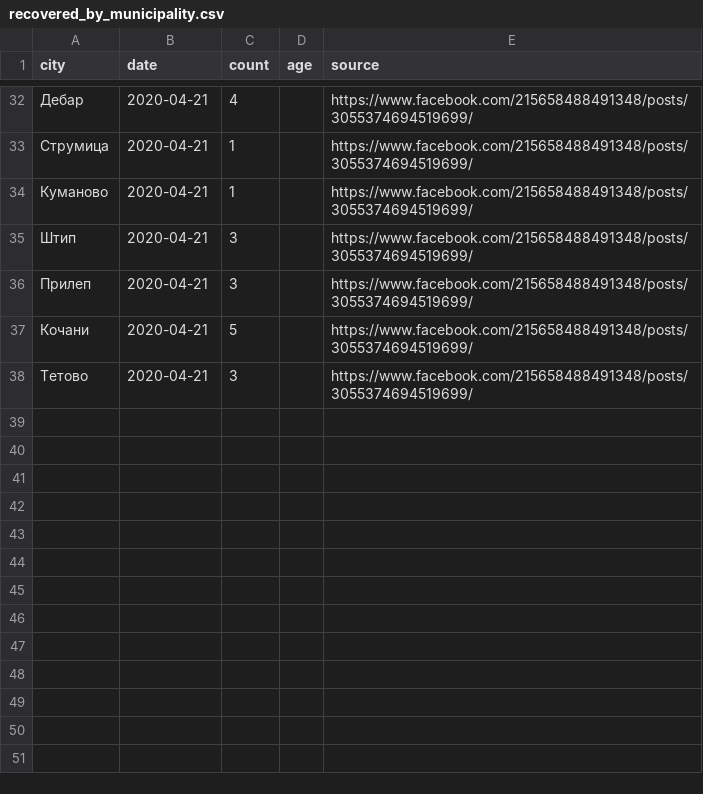
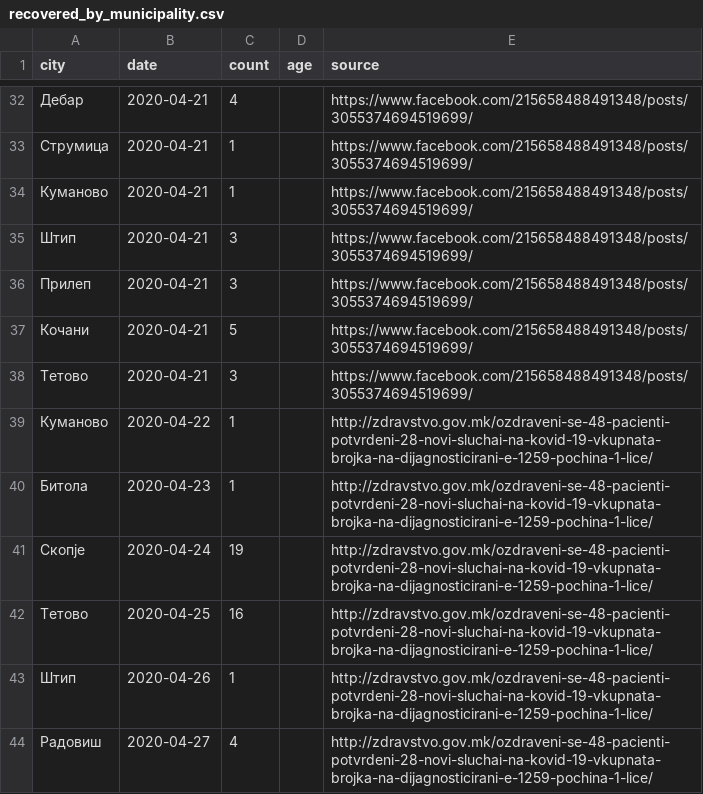
Before and after one commit to klupp/opendata, a CSV file: mk/covid19/datasets/recovered_by_municipality.csv, drawn as a sheet; only a part is shown, gaps mark what is left out; the diff names each change by its address in the sheet, - before the commit and + after, or states it on an @@ line.

Commit message:
update covid19 Thu 23 Apr 2020 12:00:22 AM CEST

```diff
--- a/mk/covid19/datasets/recovered_by_municipality.csv
+++ b/mk/covid19/datasets/recovered_by_municipality.csv
+row 39: Куманово | 2020-04-22 | 1 |  | http://zdravstvo.gov.mk/ozdraveni-se-48-pacienti-potvrdeni-28-novi-sluchai-na-kovid-19-vkupnata-brojka-na-dijagnosticirani-e-1259-pochina-1-lice/
+row 40: Битола | 2020-04-23 | 1 |  | http://zdravstvo.gov.mk/ozdraveni-se-48-pacienti-potvrdeni-28-novi-sluchai-na-kovid-19-vkupnata-brojka-na-dijagnosticirani-e-1259-pochina-1-lice/
+row 41: Скопје | 2020-04-24 | 19 |  | http://zdravstvo.gov.mk/ozdraveni-se-48-pacienti-potvrdeni-28-novi-sluchai-na-kovid-19-vkupnata-brojka-na-dijagnosticirani-e-1259-pochina-1-lice/
+row 42: Тетово | 2020-04-25 | 16 |  | http://zdravstvo.gov.mk/ozdraveni-se-48-pacienti-potvrdeni-28-novi-sluchai-na-kovid-19-vkupnata-brojka-na-dijagnosticirani-e-1259-pochina-1-lice/
+row 43: Штип | 2020-04-26 | 1 |  | http://zdravstvo.gov.mk/ozdraveni-se-48-pacienti-potvrdeni-28-novi-sluchai-na-kovid-19-vkupnata-brojka-na-dijagnosticirani-e-1259-pochina-1-lice/
+row 44: Радовиш | 2020-04-27 | 4 |  | http://zdravstvo.gov.mk/ozdraveni-se-48-pacienti-potvrdeni-28-novi-sluchai-na-kovid-19-vkupnata-brojka-na-dijagnosticirani-e-1259-pochina-1-lice/
```
Also changed, not shown: mk/covid19/datasets/recovered_by_hospital.csv, mk/covid19/datasets/summary_by_municipality.csv, 1 other file.
